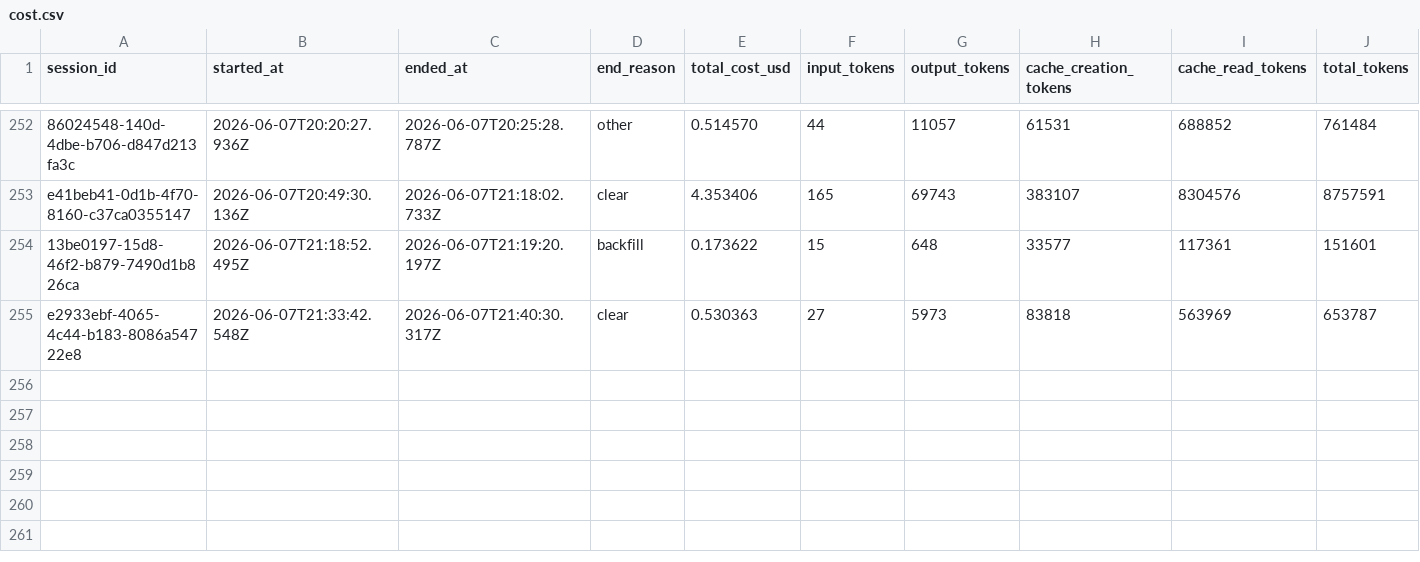
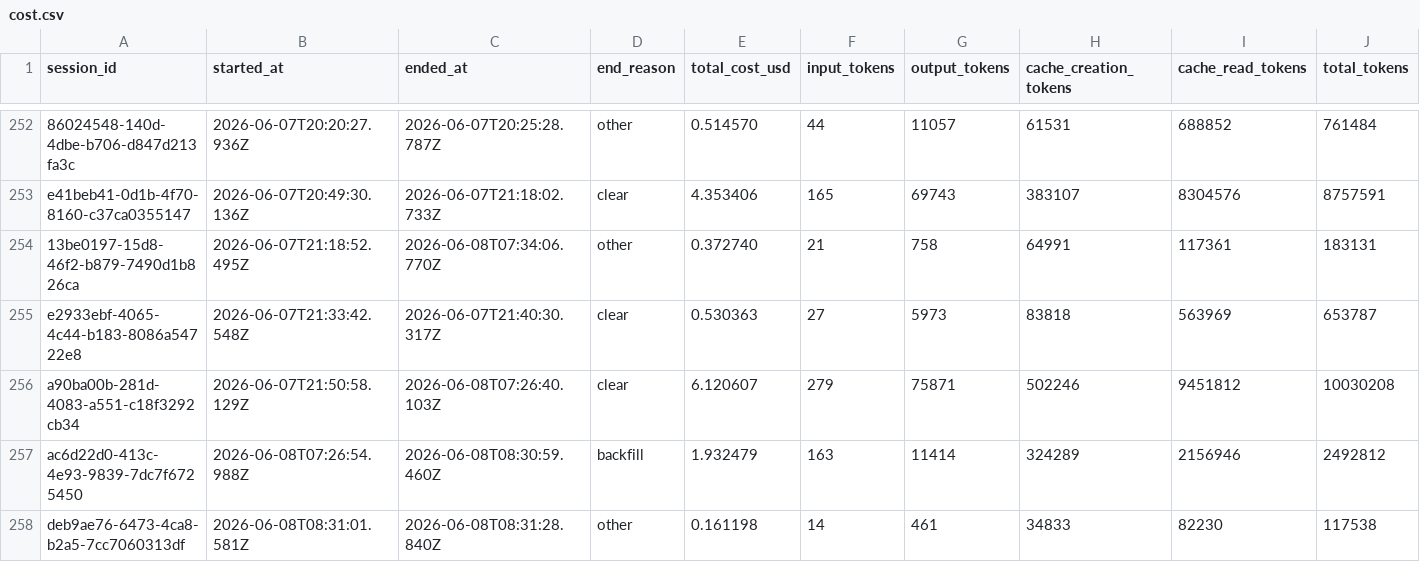
Before and after one commit to deniskrizanovic/sf_businesscapability, a CSV file: tokencost/cost.csv, drawn as a sheet; only a part is shown, gaps mark what is left out; rows hold the shown columns only; the diff names each change by its address in the sheet, - before the commit and + after, or states it on an @@ line.

```diff
--- a/tokencost/cost.csv
+++ b/tokencost/cost.csv
-C254 (ended_at): 2026-06-07T21:19:20.197Z
+C254 (ended_at): 2026-06-08T07:34:06.770Z
-D254 (end_reason): backfill
+D254 (end_reason): other
-E254 (total_cost_usd): 0.173622
+E254 (total_cost_usd): 0.372740
-F254 (input_tokens): 15
+F254 (input_tokens): 21
-G254 (output_tokens): 648
+G254 (output_tokens): 758
-H254 (cache_creation_tokens): 33577
+H254 (cache_creation_tokens): 64991
-J254 (total_tokens): 151601
+J254 (total_tokens): 183131
+row 256: a90ba00b-281d-4083-a551-c18f3292cb34 | 2026-06-07T21:50:58.129Z | 2026-06-08T07:26:40.103Z | clear | 6.120607 | 279 | 75871 | 502246 | 9451812 | 10030208
+row 257: ac6d22d0-413c-4e93-9839-7dc7f6725450 | 2026-06-08T07:26:54.988Z | 2026-06-08T08:30:59.460Z | backfill | 1.932479 | 163 | 11414 | 324289 | 2156946 | 2492812
+row 258: deb9ae76-6473-4ca8-b2a5-7cc7060313df | 2026-06-08T08:31:01.581Z | 2026-06-08T08:31:28.840Z | other | 0.161198 | 14 | 461 | 34833 | 82230 | 117538
```
Also changed, not shown: 6 other files.
